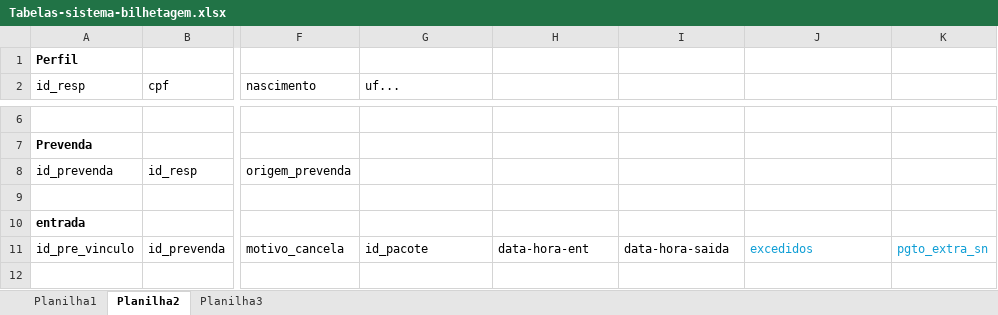
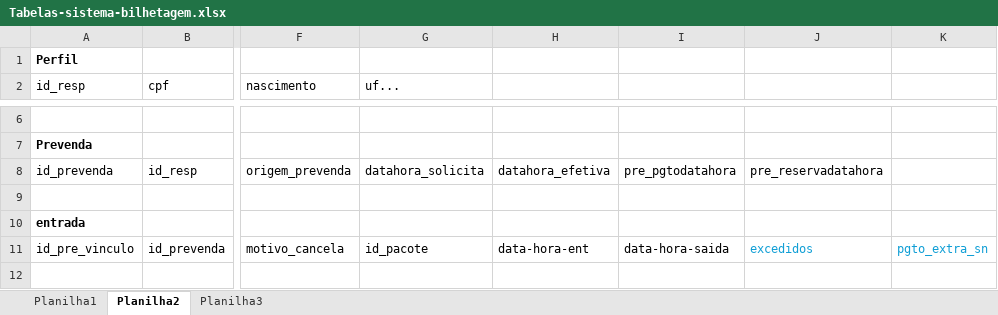
Before and after one commit to tioale2018/bilhetagem, an Excel workbook: documentos/Tabelas-sistema-bilhetagem.xlsx, sheet Planilha2, drawn as a sheet; only a part is shown, gaps mark what is left out; values as stored, in another font and other column widths than the file's, no borders; the diff names each change by its address in the sheet, - before the commit and + after, or states it on an @@ line.

```diff
--- a/documentos/Tabelas-sistema-bilhetagem.xlsx (sheet Planilha2)
+++ b/documentos/Tabelas-sistema-bilhetagem.xlsx (sheet Planilha2)
-G8 (uf...): (empty)
+G8 (uf...): datahora_solicita
-H8: (empty)
+H8: datahora_efetiva
-I8: (empty)
+I8: pre_pgtodatahora
-J8: (empty)
+J8: pre_reservadatahora
```
Also changed, not shown: 12 other files.
